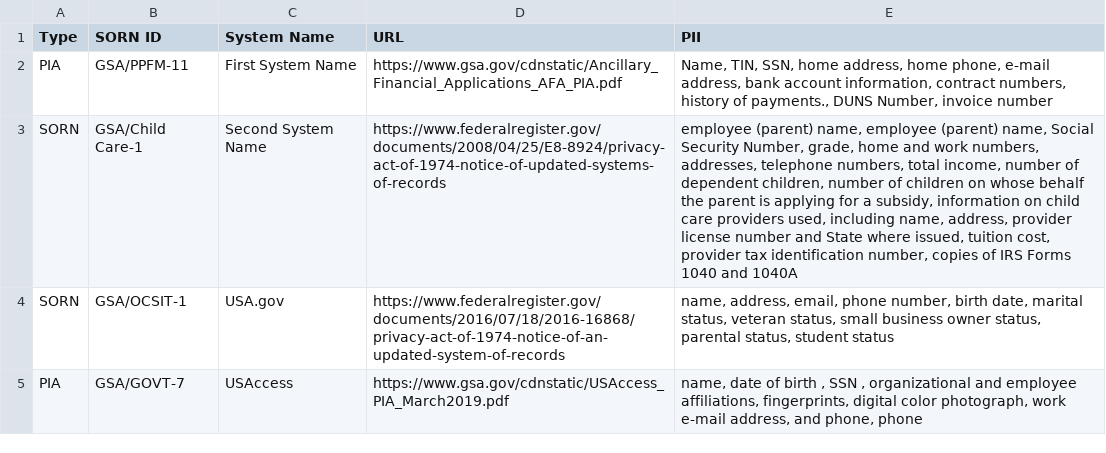
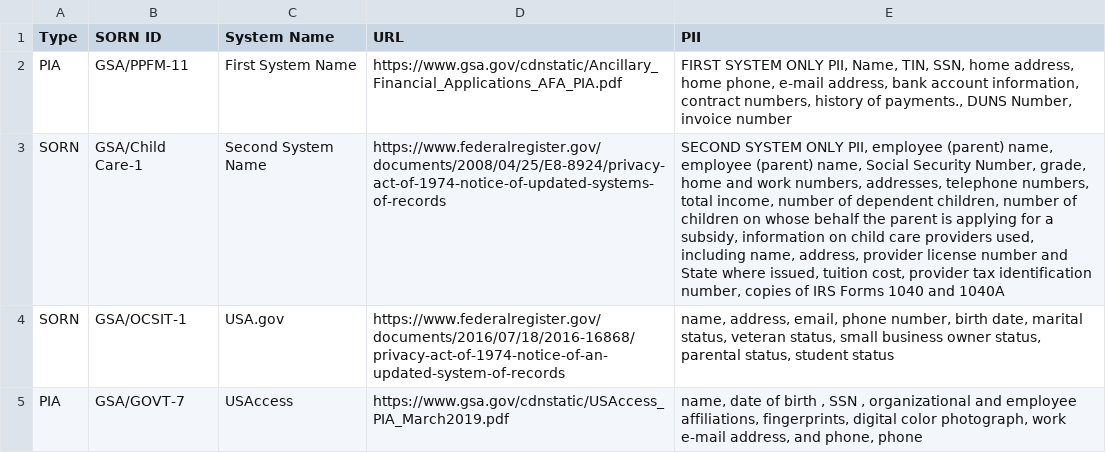
Before and after one commit to 18F/privacy-dashboard, a CSV file: _data/test-inventory.csv, drawn as a sheet; the diff names each change by its address in the sheet, - before the commit and + after, or states it on an @@ line.

```diff
--- a/_data/test-inventory.csv
+++ b/_data/test-inventory.csv
-E2 (PII): Name, TIN,…
+E2 (PII): FIRST SYSTEM ONLY PII, Name, TIN,…
-E3 (PII): employee (parent)…
+E3 (PII): SECOND SYSTEM ONLY PII, employee (parent)…
```
Also changed, not shown: 2 other files.
